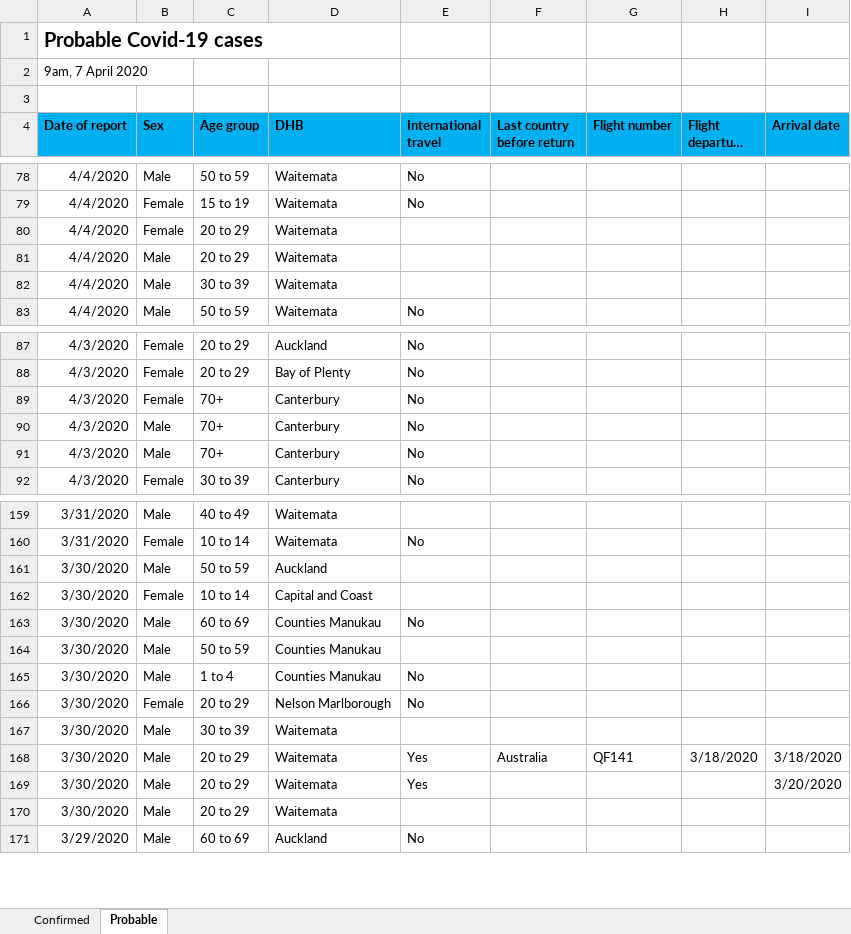
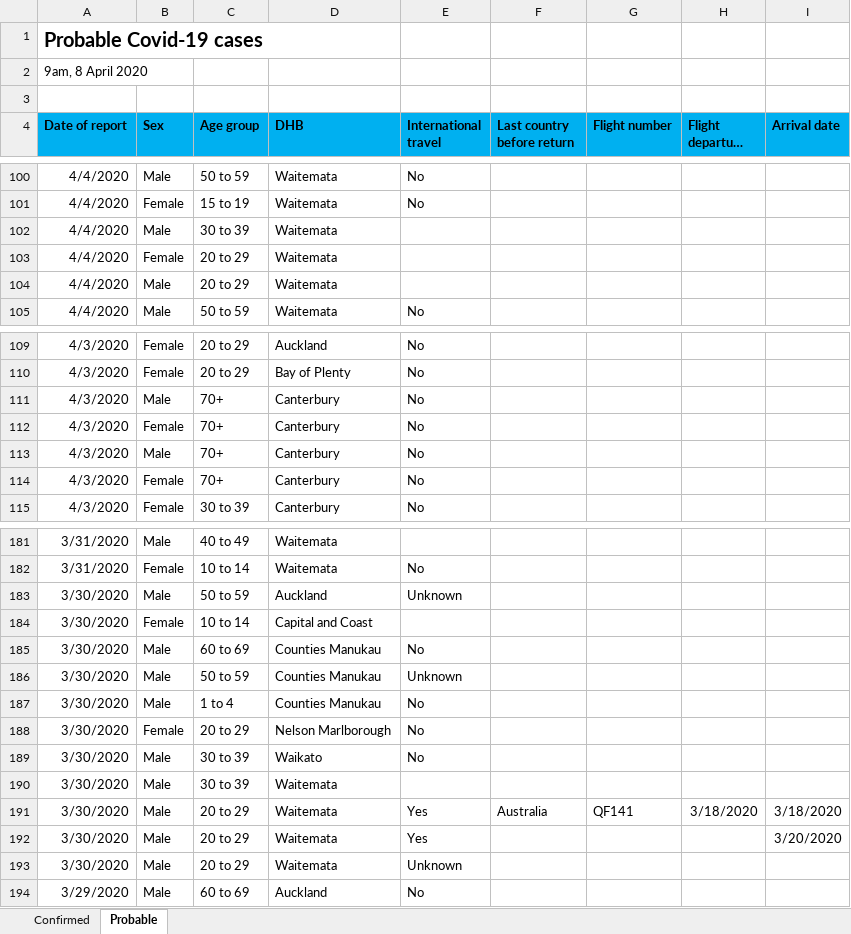
Before and after one commit to sirselim/covid_analysis, an Excel workbook: data/NZ_COVID19_data.xlsx, sheet Probable, drawn as a sheet; only a part is shown, gaps mark what is left out; long unchanged cells end in …; values as stored, in another font and other column widths than the file's, no borders; addresses are those after the commit; the diff covers the shown part only; the diff names each change by its address in the sheet, - before the commit and + after, or states it on an @@ line.

Commit message:
updated for the 8th April

```diff
--- a/data/NZ_COVID19_data.xlsx (sheet Probable)
+++ b/data/NZ_COVID19_data.xlsx (sheet Probable)
-A2 (Date of report): 9am, 7 April 2020
+A2 (Date of report): 9am, 8 April 2020
@@ row 82 moved to row 102: 4/4/2020 @@
@@ row 91 moved to row 111: 4/3/2020 @@
+row 114: 4/3/2020 | Female | 70+ | Canterbury | No
-E183 (International travel): (empty)
+E183 (International travel): Unknown
-E186 (International travel): (empty)
+E186 (International travel): Unknown
+row 189: 3/30/2020 | Male | 30 to 39 | Waikato | No
-E193 (International travel): (empty)
+E193 (International travel): Unknown
```
Also changed, not shown: 27 added rows, 5 removed rows, 9 moved rows and 30 edited cells elsewhere in this sheet, sheet Confirmed, 6 other files.
